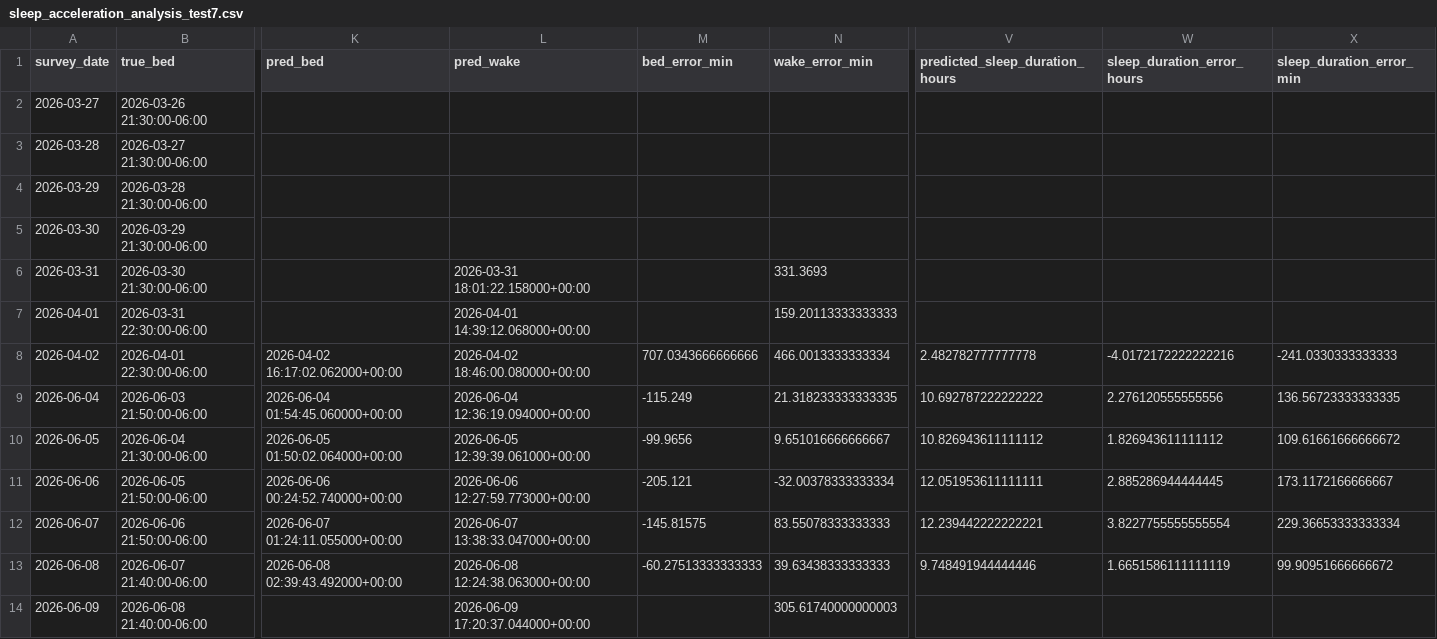
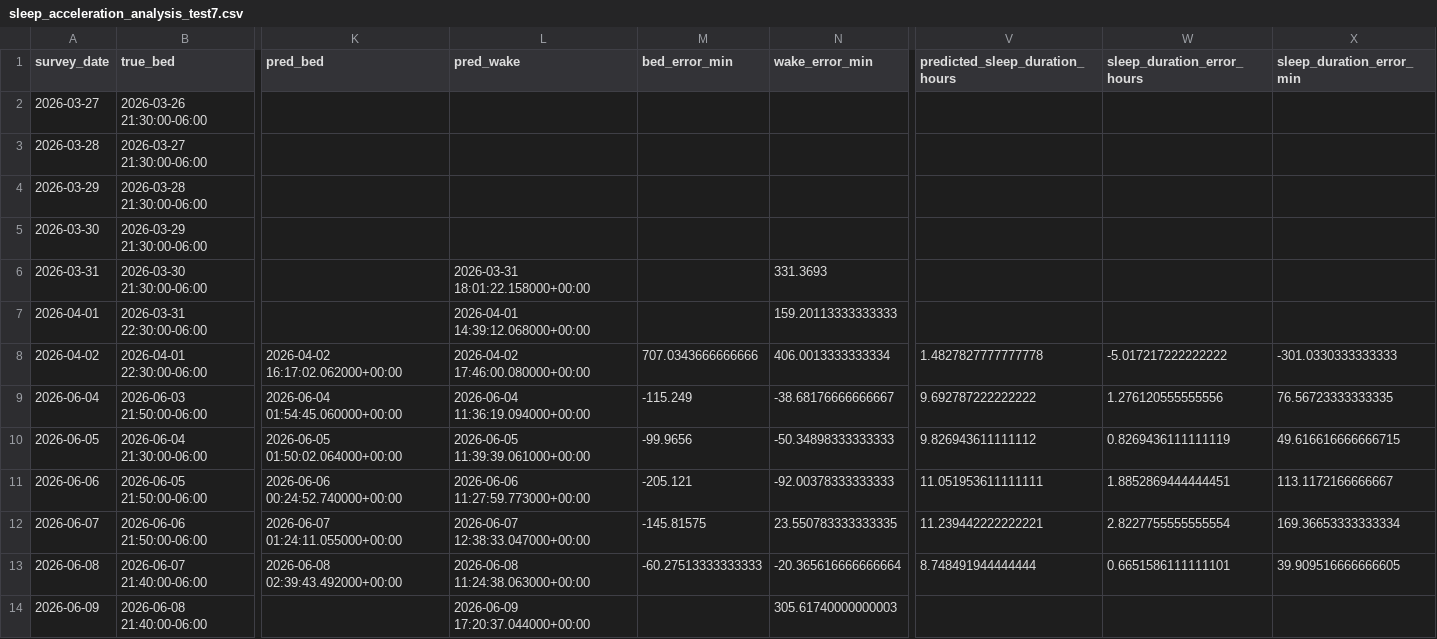
Before and after one commit to sidks/sbim_ml_pipeline, a CSV file: sleep_acceleration_analysis_test7.csv, drawn as a sheet; only a part is shown, gaps mark what is left out; the diff covers the shown part only; the diff names each change by its address in the sheet, - before the commit and + after, or states it on an @@ line.

Commit message:
Add sleep acceleration analysis csv

```diff
--- a/sleep_acceleration_analysis_test7.csv
+++ b/sleep_acceleration_analysis_test7.csv
-L8 (pred_wake): 2026-04-02 18:46:00.080000+00:00
+L8 (pred_wake): 2026-04-02 17:46:00.080000+00:00
-N8 (wake_error_min): 466.0013333333334
+N8 (wake_error_min): 406.0013333333334
-V8 (predicted_sleep_duration_hours): 2.482782777777778
+V8 (predicted_sleep_duration_hours): 1.4827827777777778
-W8 (sleep_duration_error_hours): -4.0172172222222216
+W8 (sleep_duration_error_hours): -5.017217222222222
-X8 (sleep_duration_error_min): -241.0330333333333
+X8 (sleep_duration_error_min): -301.0330333333333
-L9 (pred_wake): 2026-06-04 12:36:19.094000+00:00
+L9 (pred_wake): 2026-06-04 11:36:19.094000+00:00
-N9 (wake_error_min): 21.318233333333335
+N9 (wake_error_min): -38.68176666666667
-V9 (predicted_sleep_duration_hours): 10.692787222222222
+V9 (predicted_sleep_duration_hours): 9.692787222222222
-W9 (sleep_duration_error_hours): 2.276120555555556
+W9 (sleep_duration_error_hours): 1.276120555555556
-X9 (sleep_duration_error_min): 136.56723333333335
+X9 (sleep_duration_error_min): 76.56723333333335
-L10 (pred_wake): 2026-06-05 12:39:39.061000+00:00
+L10 (pred_wake): 2026-06-05 11:39:39.061000+00:00
-N10 (wake_error_min): 9.651016666666667
+N10 (wake_error_min): -50.34898333333333
-V10 (predicted_sleep_duration_hours): 10.826943611111112
+V10 (predicted_sleep_duration_hours): 9.826943611111112
-W10 (sleep_duration_error_hours): 1.826943611111112
+W10 (sleep_duration_error_hours): 0.8269436111111119
-X10 (sleep_duration_error_min): 109.61661666666672
+X10 (sleep_duration_error_min): 49.616616666666715
-L11 (pred_wake): 2026-06-06 12:27:59.773000+00:00
+L11 (pred_wake): 2026-06-06 11:27:59.773000+00:00
-N11 (wake_error_min): -32.00378333333334
+N11 (wake_error_min): -92.00378333333333
-V11 (predicted_sleep_duration_hours): 12.051953611111111
+V11 (predicted_sleep_duration_hours): 11.051953611111111
-W11 (sleep_duration_error_hours): 2.885286944444445
+W11 (sleep_duration_error_hours): 1.8852869444444451
-X11 (sleep_duration_error_min): 173.1172166666667
+X11 (sleep_duration_error_min): 113.1172166666667
-L12 (pred_wake): 2026-06-07 13:38:33.047000+00:00
+L12 (pred_wake): 2026-06-07 12:38:33.047000+00:00
-N12 (wake_error_min): 83.55078333333333
+N12 (wake_error_min): 23.550783333333335
-V12 (predicted_sleep_duration_hours): 12.239442222222221
+V12 (predicted_sleep_duration_hours): 11.239442222222221
-W12 (sleep_duration_error_hours): 3.8227755555555554
+W12 (sleep_duration_error_hours): 2.8227755555555554
-X12 (sleep_duration_error_min): 229.36653333333334
+X12 (sleep_duration_error_min): 169.36653333333334
-L13 (pred_wake): 2026-06-08 12:24:38.063000+00:00
+L13 (pred_wake): 2026-06-08 11:24:38.063000+00:00
-N13 (wake_error_min): 39.63438333333333
+N13 (wake_error_min): -20.365616666666664
-V13 (predicted_sleep_duration_hours): 9.748491944444446
+V13 (predicted_sleep_duration_hours): 8.748491944444444
-W13 (sleep_duration_error_hours): 1.6651586111111119
+W13 (sleep_duration_error_hours): 0.6651586111111101
-X13 (sleep_duration_error_min): 99.90951666666672
+X13 (sleep_duration_error_min): 39.909516666666605
```
Also changed, not shown: 15 edited cells elsewhere in this file.
